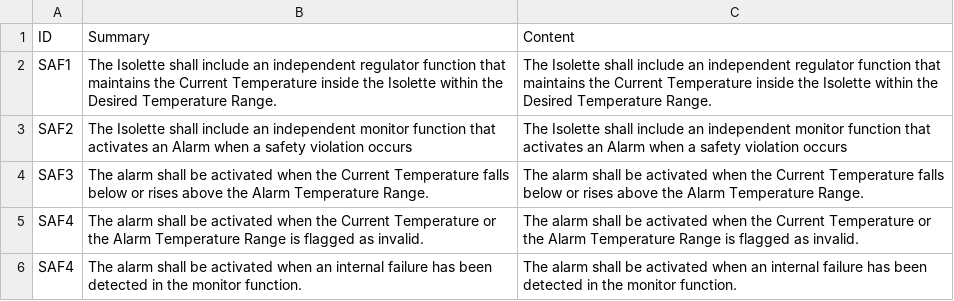
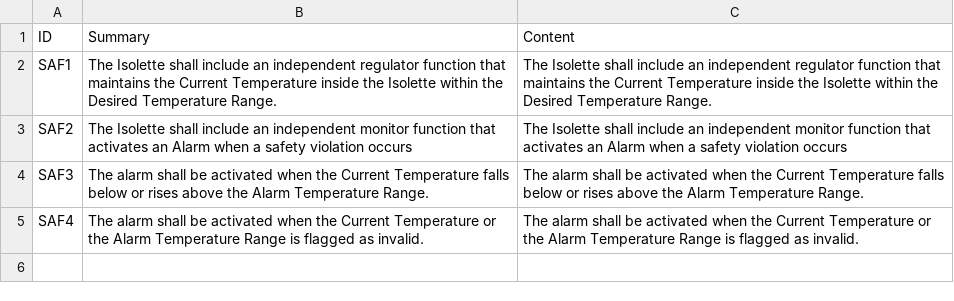
Before and after one commit to ND-SAFA/SAFA, a CSV file: resources/test2/SafetyRequirements.csv, drawn as a sheet; the diff names each change by its address in the sheet, - before the commit and + after, or states it on an @@ line.

Commit message:
adding unit tests

```diff
--- a/resources/test2/SafetyRequirements.csv
+++ b/resources/test2/SafetyRequirements.csv
-row 6: SAF4 | The alarm shall be activated when an internal failure has been detected in the monitor function. | The alarm shall be activated when an internal failure has been detected in the monitor function.
```
Also changed, not shown: 4 other files.
